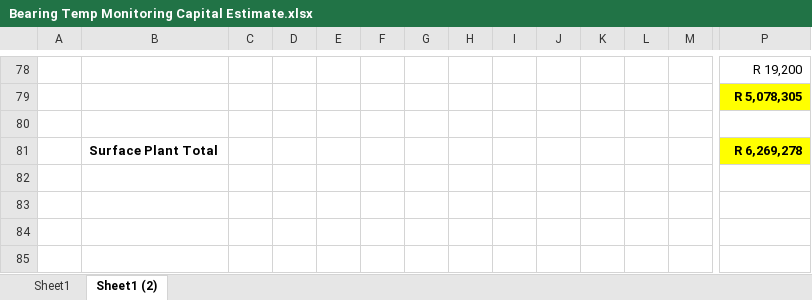
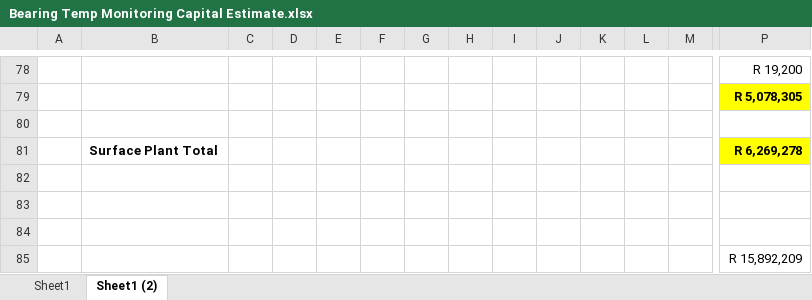
Before and after one commit to karstegg/MarthaVault, an Excel workbook: projects/Capital/Bearing Temperature Monitoring/Bearing Temp Monitoring Capital Estimate.xlsx, sheet Sheet1 (2), drawn as a sheet; only a part is shown, gaps mark what is left out; values as stored, in another font and other column widths than the file's, no borders; rows hold the shown columns only; the diff names each change by its address in the sheet, - before the commit and + after, or states it on an @@ line.

```diff
--- a/projects/Capital/Bearing Temperature Monitoring/Bearing Temp Monitoring Capital Estimate.xlsx (sheet Sheet1 (2))
+++ b/projects/Capital/Bearing Temperature Monitoring/Bearing Temp Monitoring Capital Estimate.xlsx (sheet Sheet1 (2))
+row 82: (empty)
+row 83: (empty)
+row 84: (empty)
+row 85:  |  |  |  |  |  |  |  |  |  |  |  |  | R 15,892,209
```
Also changed, not shown: 2 other files.
